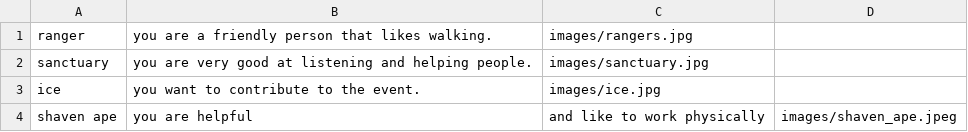
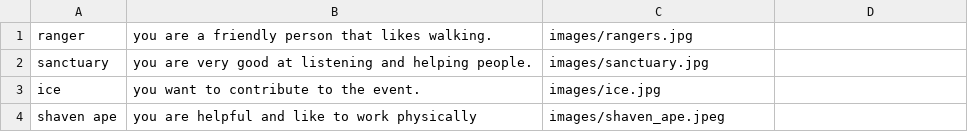
Before and after one commit to BurningFlipside/VolunteerSystem, a CSV file: positions.csv, drawn as a sheet.

Commit message:
adjusting columns
Commas in the description can create another column. The comma wasn't necessary, so I removed it.
Might want to think about a different format than CSV.

```diff
--- a/positions.csv
+++ b/positions.csv
@@ -3,2 +3,2 @@ sanctuary, you are very good at listening and helping people., images/sanctuary.
 ice, you want to contribute to the event., images/ice.jpg
-shaven ape, you are helpful, and like to work physically, images/shaven_ape.jpeg
+shaven ape, you are helpful and like to work physically, images/shaven_ape.jpeg
```
